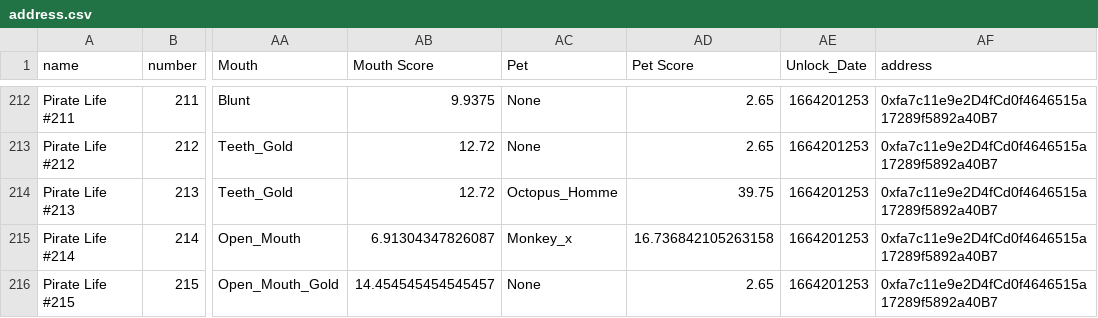
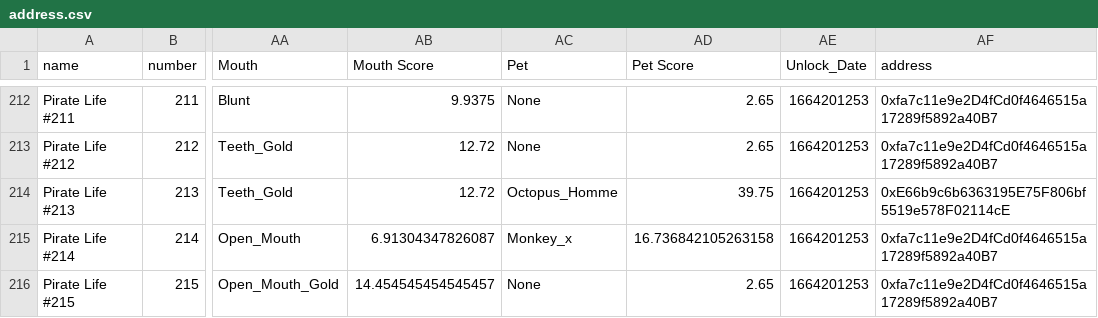
Before and after one commit to ALMIGHTYABE/Seven-c-Pirate-Crew, a CSV file: data/pirate life/address.csv, drawn as a sheet; only a part is shown, gaps mark what is left out; the diff names each change by its address in the sheet, - before the commit and + after, or states it on an @@ line.

```diff
--- a/data/pirate life/address.csv
+++ b/data/pirate life/address.csv
-AF214 (address): 0xfa7c11e9e2D4fCd0f4646515a17289f5892a40B7
+AF214 (address): 0xE66b9c6b6363195E75F806bf5519e578F02114cE
```
Also changed, not shown: data/pirate life/history.csv, data/pixel pirates/history.csv.
